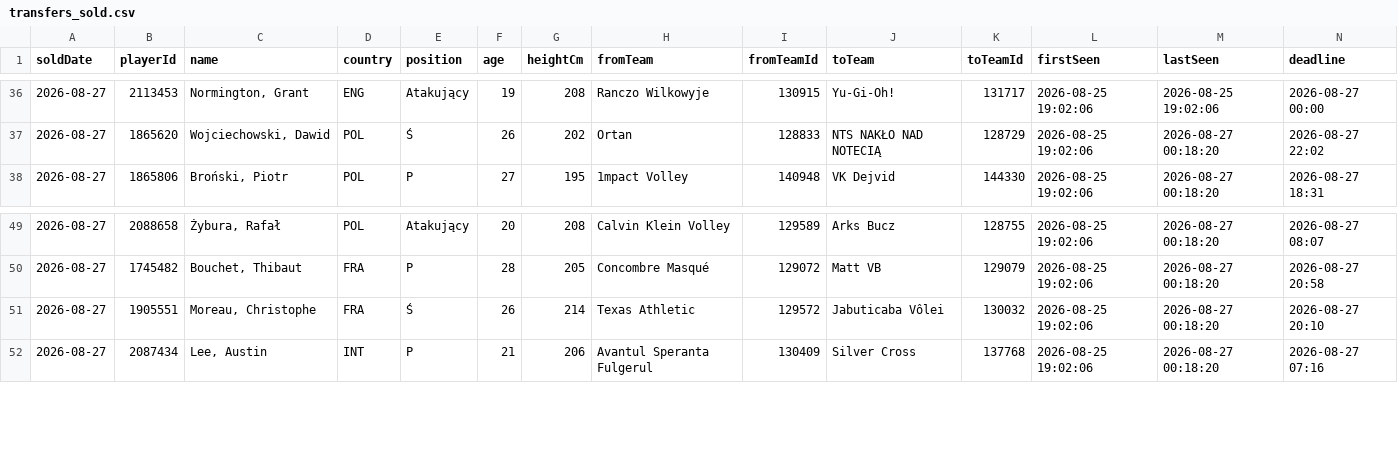
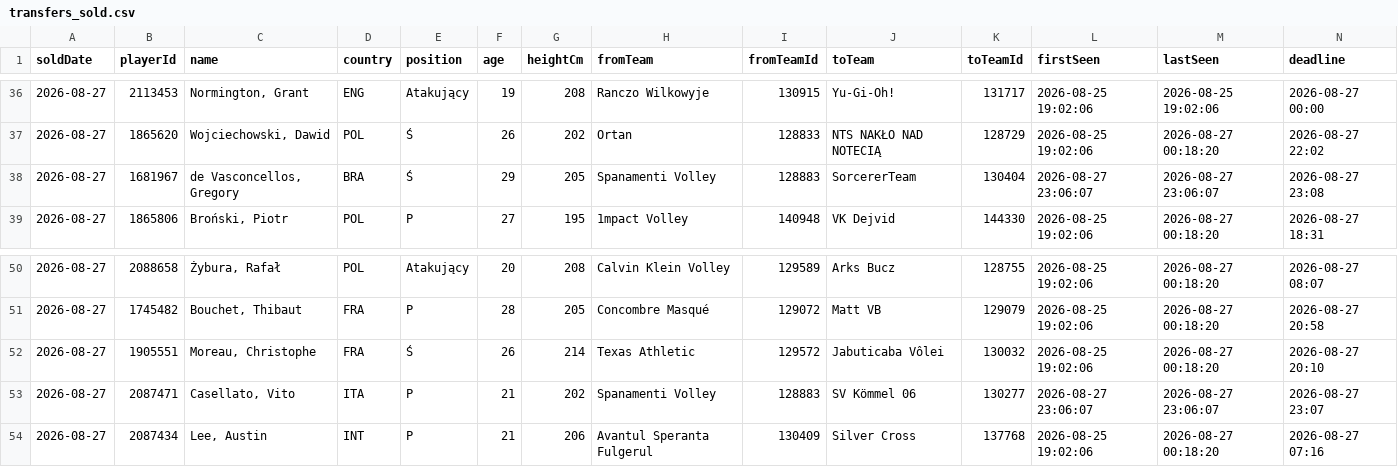
Before and after one commit to InCognItOHeHe/danestatystyki, a CSV file: transfers/transfers_sold.csv, drawn as a sheet; only a part is shown, gaps mark what is left out; rows hold the shown columns only; the diff names each change by its address in the sheet, - before the commit and + after, or states it on an @@ line.

```diff
--- a/transfers/transfers_sold.csv
+++ b/transfers/transfers_sold.csv
+row 38: 2026-08-27 | 1681967 | de Vasconcellos, Gregory | BRA | Ś | 29 | 205 | Spanamenti Volley | 128883 | SorcererTeam | 130404 | 2026-08-27 23:06:07 | 2026-08-27 23:06:07 | 2026-08-27 23:08
+row 53: 2026-08-27 | 2087471 | Casellato, Vito | ITA | P | 21 | 202 | Spanamenti Volley | 128883 | SV Kömmel 06 | 130277 | 2026-08-27 23:06:07 | 2026-08-27 23:06:07 | 2026-08-27 23:07
```
Also changed, not shown: 2 other files.
